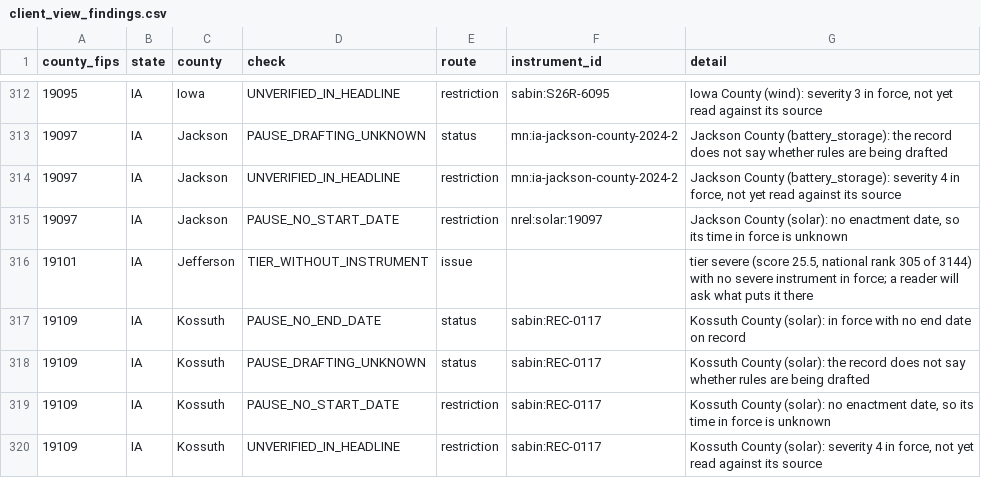
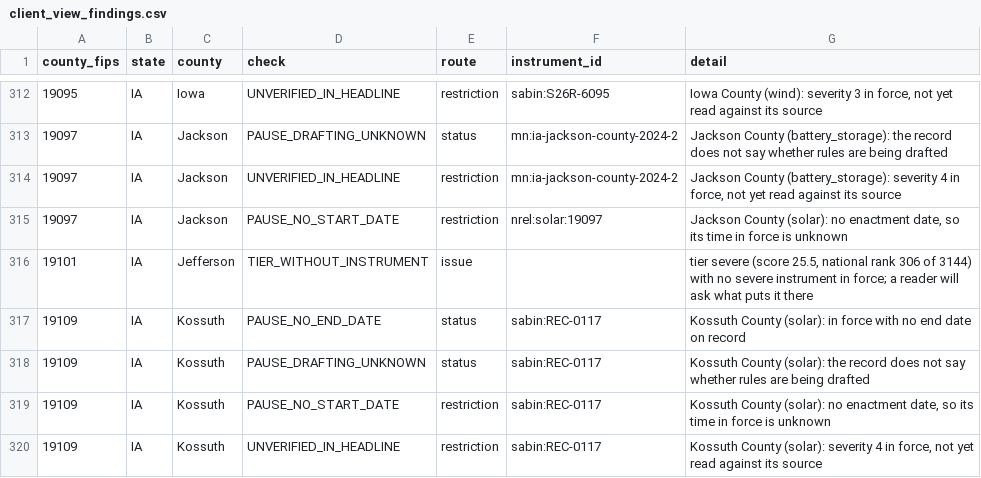
Before and after one commit to pricephillips/renewable-opposition, a CSV file: data/review/client_view_findings.csv, drawn as a sheet; only a part is shown, gaps mark what is left out; the diff covers the shown part only.

```diff
--- a/data/review/client_view_findings.csv
+++ b/data/review/client_view_findings.csv
@@ -315,3 +315,3 @@ county_fips,state,county,check,route,instrument_id,detail
 19097,IA,Jackson,PAUSE_NO_START_DATE,restriction,nrel:solar:19097,"Jackson County (solar): no enactment date, so its time in force is unknown"
-19101,IA,Jefferson,TIER_WITHOUT_INSTRUMENT,issue,,"tier severe (score 25.5, national rank 305 of 3144) with no severe instrument in force; a reader will ask what puts it there"
+19101,IA,Jefferson,TIER_WITHOUT_INSTRUMENT,issue,,"tier severe (score 25.5, national rank 306 of 3144) with no severe instrument in force; a reader will ask what puts it there"
 19109,IA,Kossuth,PAUSE_NO_END_DATE,status,sabin:REC-0117,Kossuth County (solar): in force with no end date on record
```
Also changed, not shown: 1 added row, 1 removed row and 68 edited cells elsewhere in this file, data/model/county_record_scores.csv, data/review/outcome_worklist.csv, 8 other files.
